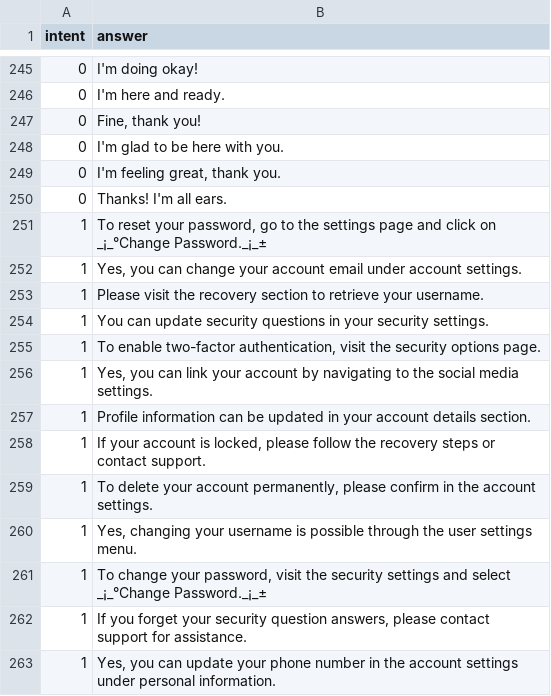
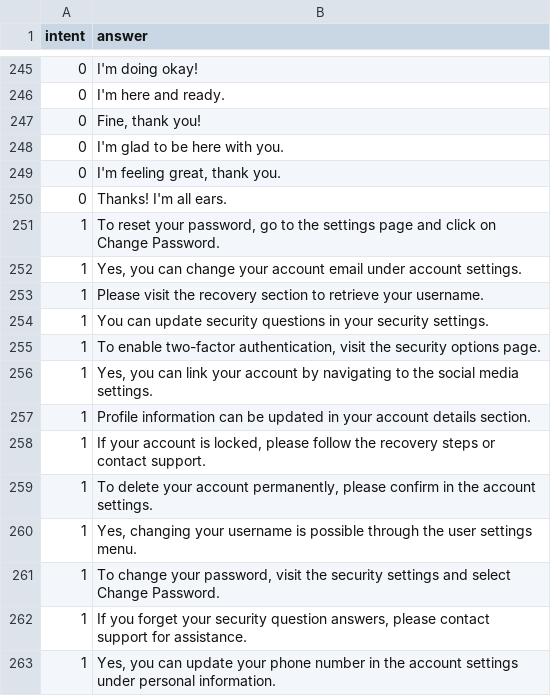
Before and after one commit to YoloYao/Chatbot, a CSV file: data/answer.csv, drawn as a sheet; only a part is shown, gaps mark what is left out.

Commit message:
Modify answer model read process

```diff
--- a/data/answer.csv
+++ b/data/answer.csv
@@ -250,3 +250,3 @@ intent,answer
 0,Thanks! I'm all ears.
-1,"To reset your password, go to the settings page and click on _¡_°Change Password._¡_±"
+1,"To reset your password, go to the settings page and click on Change Password."
 1,"Yes, you can change your account email under account settings."
@@ -260,3 +260,3 @@ intent,answer
 1,"Yes, changing your username is possible through the user settings menu."
-1,"To change your password, visit the security settings and select _¡_°Change Password._¡_±"
+1,"To change your password, visit the security settings and select Change Password."
 1,"If you forget your security question answers, please contact support for assistance."
```
Also changed, not shown: data/dataset.csv, data/preprocessed_dataset.csv, 9 other files.
